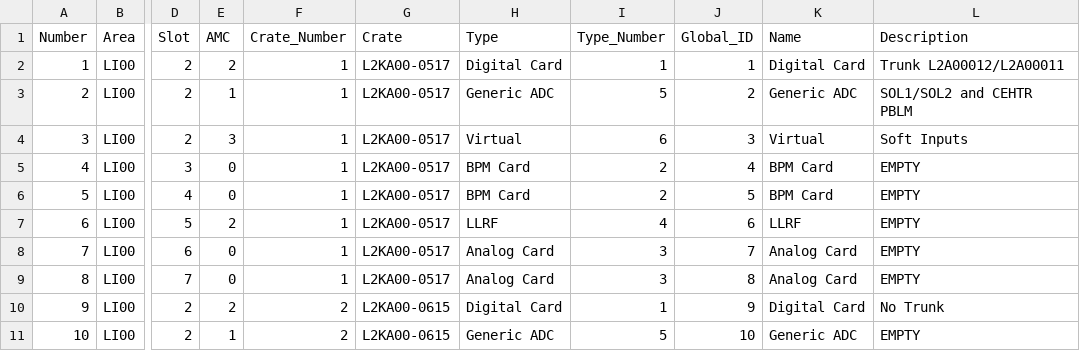
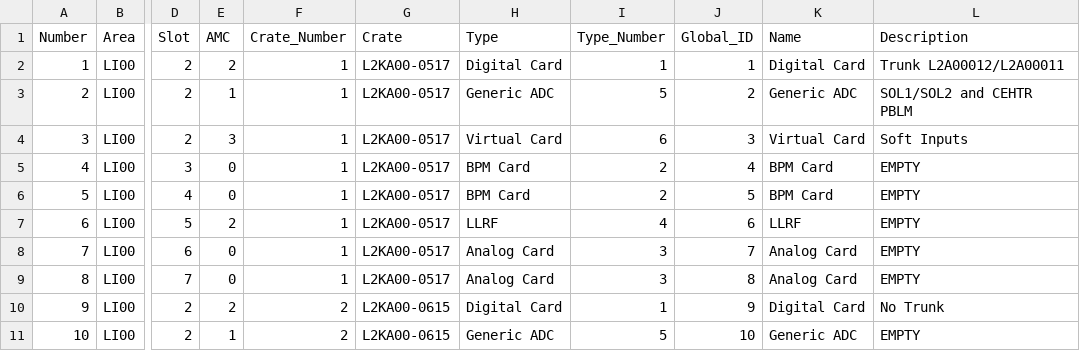
Before and after one commit to slaclab/mps_database, a CSV file: import/AppCards.csv, drawn as a sheet; only a part is shown, gaps mark what is left out; the diff names each change by its address in the sheet, - before the commit and + after, or states it on an @@ line.

```diff
--- a/import/AppCards.csv
+++ b/import/AppCards.csv
-H4 (Type): Virtual
+H4 (Type): Virtual Card
-K4 (Name): Virtual
+K4 (Name): Virtual Card
```
Also changed, not shown: import/DeviceTypes.csv, 8 other files.
